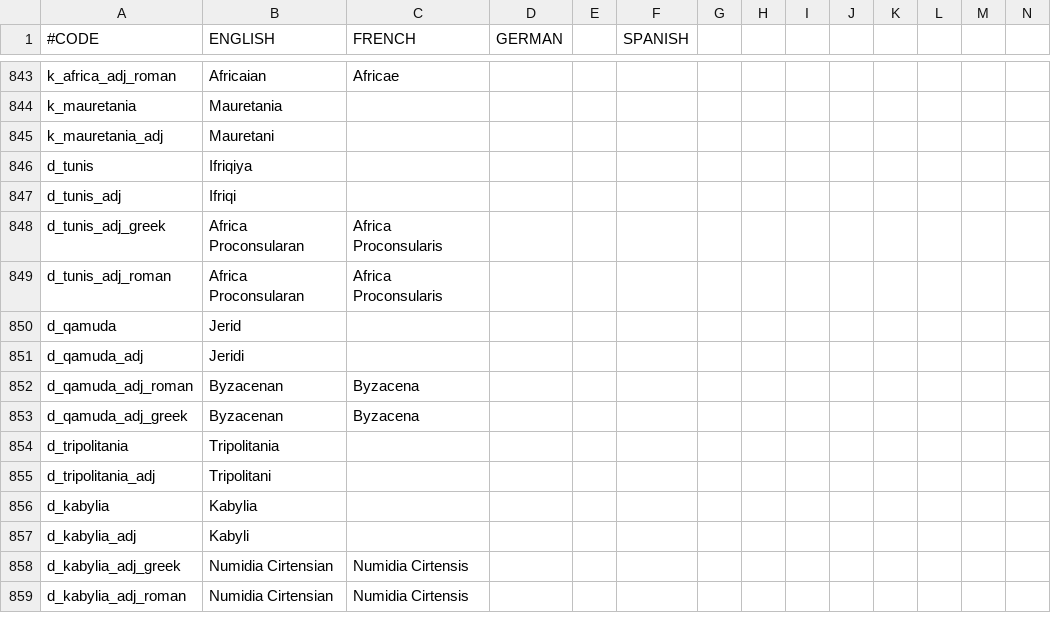
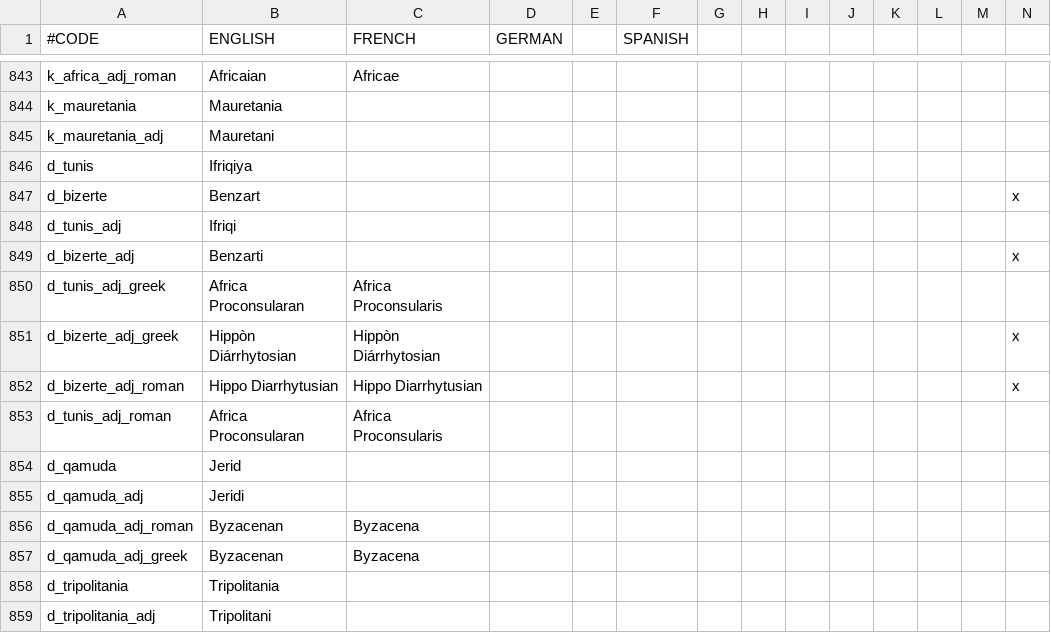
Before and after one commit to Archidemos/extradecisions, a CSV file: localisation/A_DuchiesKingdomsandEmpires_de_jure.csv, drawn as a sheet; only a part is shown, gaps mark what is left out; the shorter side is filled out with more unchanged rows; rows hold the shown columns only; the diff names each change by its address in the sheet, - before the commit and + after, or states it on an @@ line.

```diff
--- a/localisation/A_DuchiesKingdomsandEmpires_de_jure.csv
+++ b/localisation/A_DuchiesKingdomsandEmpires_de_jure.csv
+row 847: d_bizerte | Benzart |  |  |  |  |  |  |  |  |  |  |  | x
+row 849: d_bizerte_adj | Benzarti |  |  |  |  |  |  |  |  |  |  |  | x
+row 851: d_bizerte_adj_greek | Hippòn Diárrhytosian | Hippòn Diárrhytosian |  |  |  |  |  |  |  |  |  |  | x
+row 852: d_bizerte_adj_roman | Hippo Diarrhytusian | Hippo Diarrhytusian |  |  |  |  |  |  |  |  |  |  | x
```
Also changed, not shown: 7 other files.
